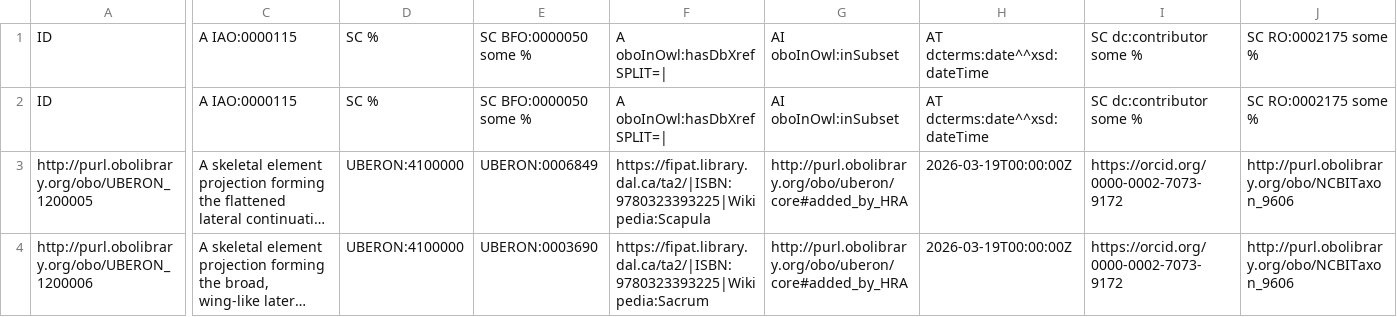
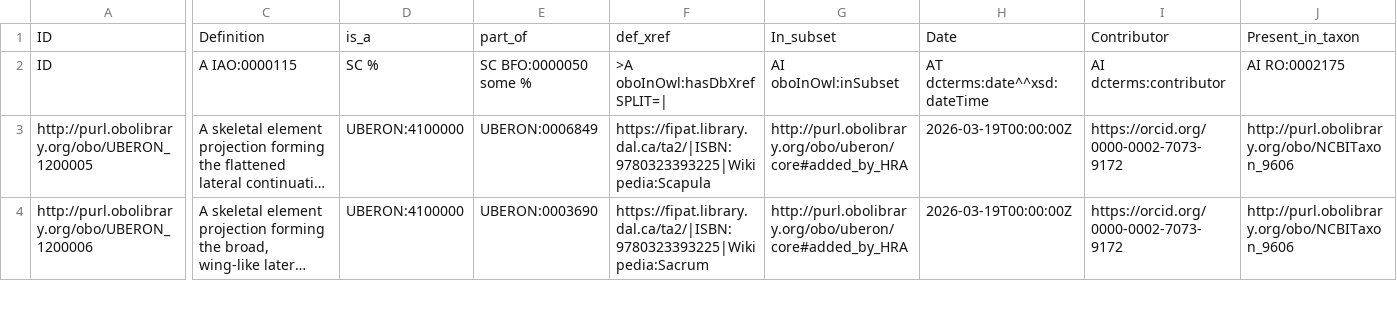
Before and after one commit to obophenotype/uberon, a TSV file: src/templates/hra-skeleton.template.tsv, drawn as a sheet; only a part is shown, gaps mark what is left out; long unchanged cells end in …; the diff names each change by its address in the sheet, - before the commit and + after, or states it on an @@ line.

Commit message:
Update HRA skeleton template and regenerate component ontology

```diff
--- a/src/templates/hra-skeleton.template.tsv
+++ b/src/templates/hra-skeleton.template.tsv
-C1: A IAO:0000115
+C1: Definition
-D1: SC %
+D1: is_a
-E1: SC BFO:0000050 some %
+E1: part_of
-F1: A oboInOwl:hasDbXref SPLIT=|
+F1: def_xref
-G1: AI oboInOwl:inSubset
+G1: In_subset
-H1: AT dcterms:date^^xsd:dateTime
+H1: Date
-I1: SC dc:contributor some %
+I1: Contributor
-J1: SC RO:0002175 some %
+J1: Present_in_taxon
-F2: A oboInOwl:hasDbXref SPLIT=|
+F2: >A oboInOwl:hasDbXref SPLIT=|
-I2: SC dc:contributor some %
+I2: AI dcterms:contributor
-J2: SC RO:0002175 some %
+J2: AI RO:0002175
```
